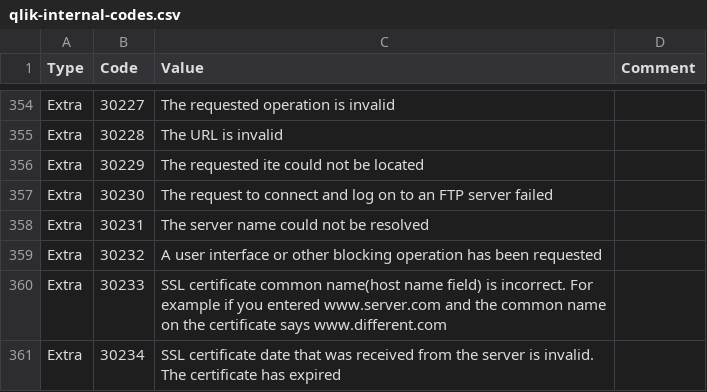
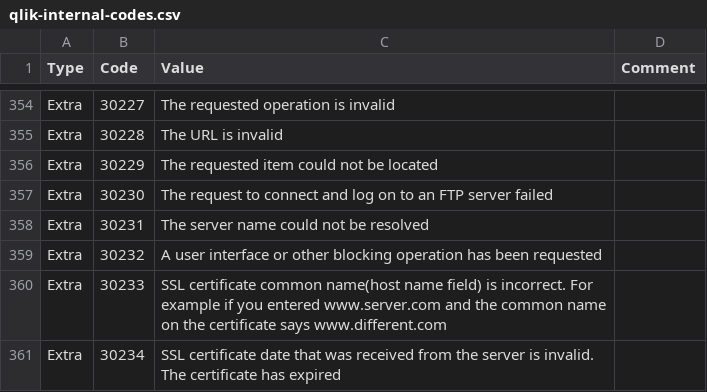
Before and after one commit to countnazgul/qlik-internal-codes, a CSV file: qlik-internal-codes.csv, drawn as a sheet; only a part is shown, gaps mark what is left out; the diff names each change by its address in the sheet, - before the commit and + after, or states it on an @@ line.

Commit message:
Update qlik-internal-codes.csv

```diff
--- a/qlik-internal-codes.csv
+++ b/qlik-internal-codes.csv
-C356 (Value): The requested ite could not be located
+C356 (Value): The requested item could not be located
```
